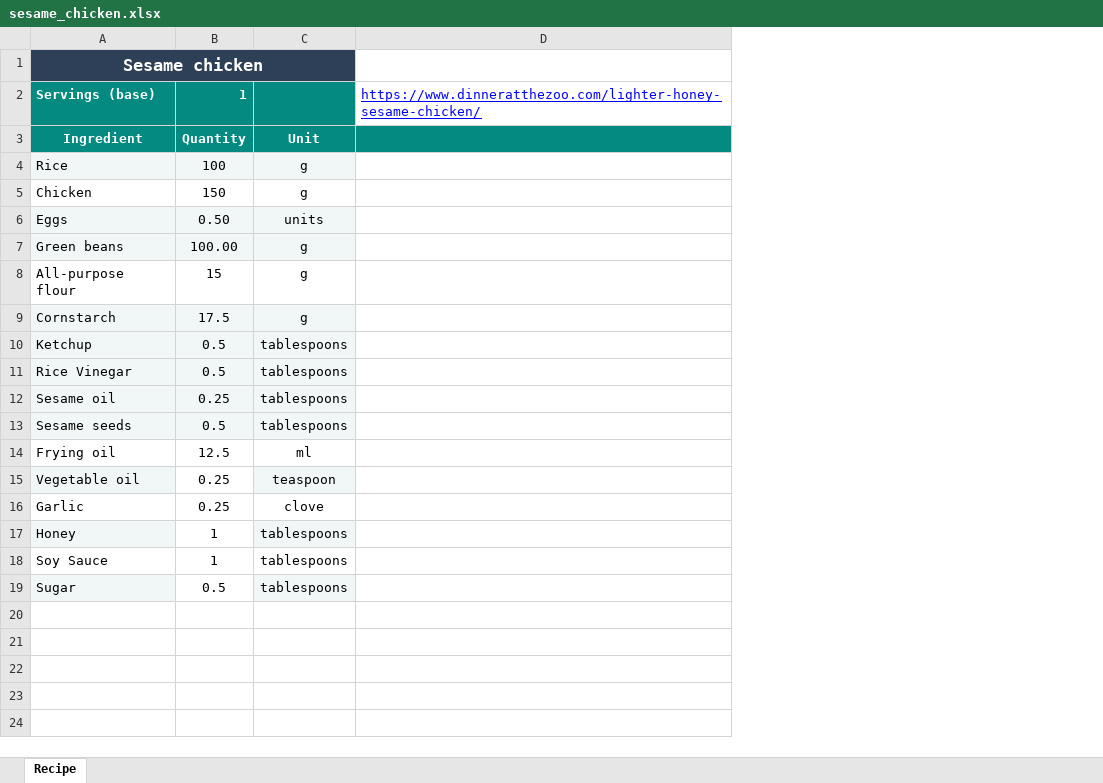
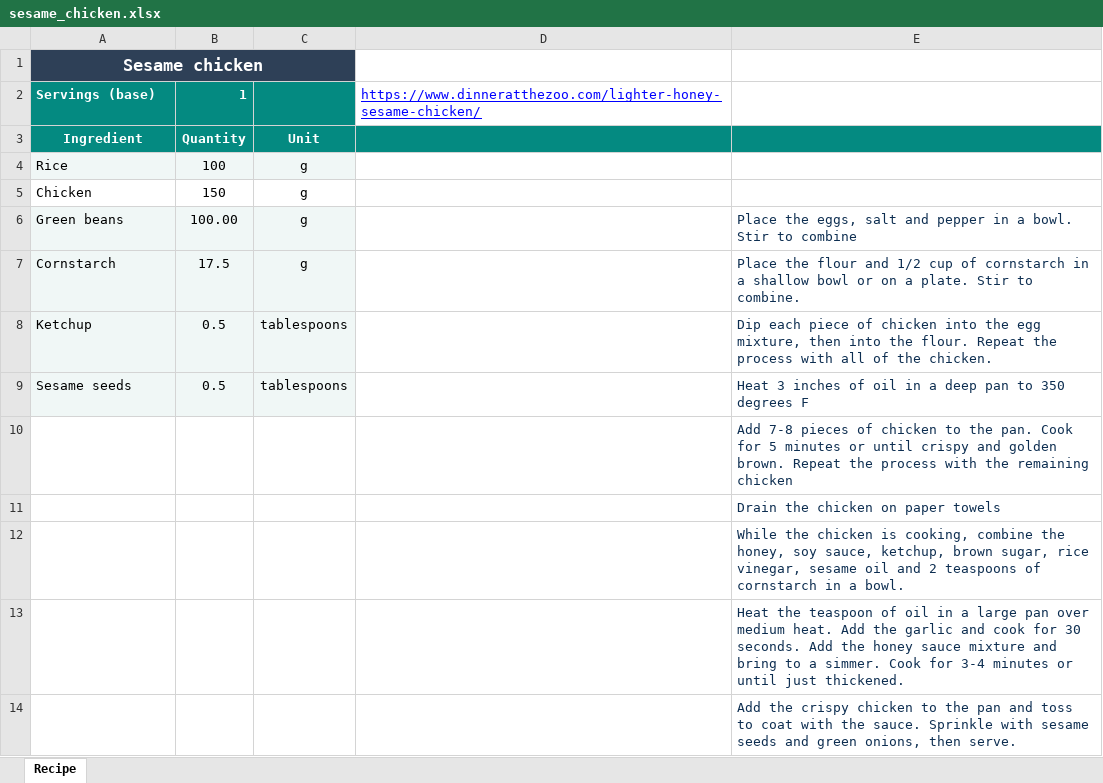
Before and after one commit to bendieu22/recipes, an Excel workbook: sesame_chicken.xlsx, sheet Recipe, drawn as a sheet; values as stored, in another font and other column widths than the file's, no borders; removed rows and columns are numbered as before the commit, all else as after; the diff names each change by its address in the sheet, - before the commit and + after, or states it on an @@ line.

```diff
--- a/sesame_chicken.xlsx (sheet Recipe)
+++ b/sesame_chicken.xlsx (sheet Recipe)
+column E, rows 6-14: Place the eggs, salt and pepper in a bowl. Stir to combine | Place the flour and 1/2 cup of cornstarch in a shallow bowl or on a plate. Stir to combine. | Dip each piece of chicken into the egg mixture, then into the flour. Repeat the process with all of the chicken. | Heat 3 inches of oil in a deep pan to 350 degrees F | Add 7-8 pieces of chicken to the pan. Cook for 5 minutes or until crispy and golden brown. Repeat the process with the remaining chicken | Drain the chicken on paper towels | While the chicken is cooking, combine the honey, soy sauce, ketchup, brown sugar, rice vinegar, sesame oil and 2 teaspoons of cornstarch in a bowl. | Heat the teaspoon of oil in a large pan over medium heat. Add the garlic and cook for 30 seconds. Add the honey sauce mixture and bring to a simmer. Cook for 3-4 minutes or until just thickened. | Add the crispy chicken to the pan and toss to coat with the sauce. Sprinkle with sesame seeds and green onions, then serve.
-row 6: Eggs | 0.50 | units
-row 8: All-purpose flour | 15 | g
-row 11: Rice Vinegar | 0.5 | tablespoons
-row 12: Sesame oil | 0.25 | tablespoons
-A10: Frying oil
+A10: (empty)
-B10: 12.5
+B10: (empty)
-C10: ml
+C10: (empty)
-A11: Vegetable oil
+A11: (empty)
-A11 fill: #F0F7F6
+A11 fill: none
-B11:B12: 0.25
+B11:B12: (empty)
-C11: teaspoon
+C11: (empty)
-C11 fill: #F0F7F6
+C11 fill: none
-A12: Garlic
+A12: (empty)
-C12: clove
+C12: (empty)
-A13: Honey
+A13: (empty)
-A13 fill: #F0F7F6
+A13 fill: none
-B13:B14: 1
+B13:B14: (empty)
-C13:C14: tablespoons
+C13:C14: (empty)
-C13 fill: #F0F7F6
+C13 fill: none
-A14: Soy Sauce
+A14: (empty)
-row 19: Sugar | 0.5 | tablespoons
```
Also changed, not shown: ingredient_db.xlsx, 1 other file.
